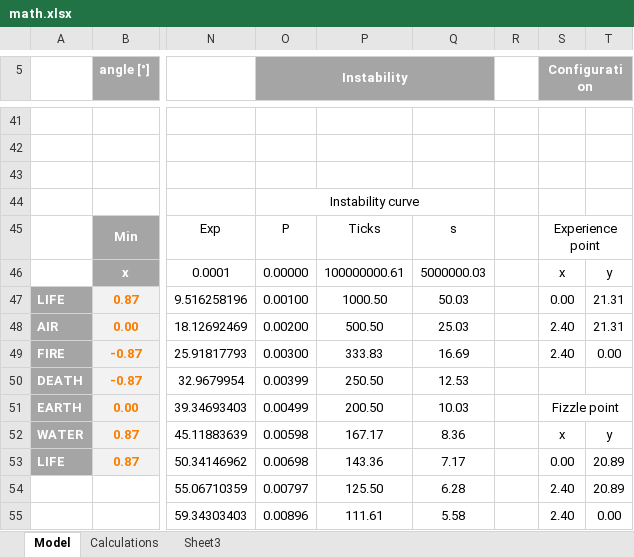
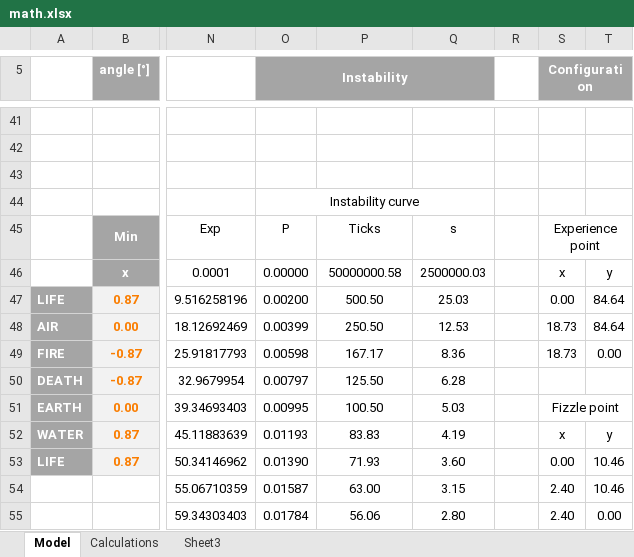
Before and after one commit to InfinityRaider/ElementalInvocations, an Excel workbook: math.xlsx, sheet Model, drawn as a sheet; only a part is shown, gaps mark what is left out; values as stored, in another font and other column widths than the file's, no borders; charts and pictures not drawn; the diff covers the shown part only; the diff names each change by its address in the sheet, - before the commit and + after, or states it on an @@ line.

```diff
--- a/math.xlsx (sheet Model)
+++ b/math.xlsx (sheet Model)
-P46: 100000000.61
+P46: 50000000.58
-Q46: 5000000.03
+Q46: 2500000.03
-O47 (Instability): 0.00100
+O47 (Instability): 0.00200
-P47: 1000.50
+P47: 500.50
-Q47: 50.03
+Q47: 25.03
-T47:T48: 21.31
+T47:T48: 84.64
-O48 (Instability): 0.00200
+O48 (Instability): 0.00399
-P48: 500.50
+P48: 250.50
-Q48: 25.03
+Q48: 12.53
-S48:S49 (Configuration): 2.40
+S48:S49 (Configuration): 18.73
-O49 (Instability): 0.00300
+O49 (Instability): 0.00598
-P49: 333.83
+P49: 167.17
-Q49: 16.69
+Q49: 8.36
-O50 (Instability): 0.00399
+O50 (Instability): 0.00797
-P50: 250.50
+P50: 125.50
-Q50: 12.53
+Q50: 6.28
-O51 (Instability): 0.00499
+O51 (Instability): 0.00995
-P51: 200.50
+P51: 100.50
-Q51: 10.03
+Q51: 5.03
-O52 (Instability): 0.00598
+O52 (Instability): 0.01193
-P52: 167.17
+P52: 83.83
-Q52: 8.36
+Q52: 4.19
-O53 (Instability): 0.00698
+O53 (Instability): 0.01390
-P53: 143.36
+P53: 71.93
-Q53: 7.17
+Q53: 3.60
-T53:T54: 20.89
+T53:T54: 10.46
-O54 (Instability): 0.00797
+O54 (Instability): 0.01587
-P54: 125.50
+P54: 63.00
-Q54: 6.28
+Q54: 3.15
-O55 (Instability): 0.00896
+O55 (Instability): 0.01784
-P55: 111.61
+P55: 56.06
-Q55: 5.58
+Q55: 2.80
```
Also changed, not shown: 64 edited cells and cell formats elsewhere in this sheet, formulas that keep their value, charts or pictures, 7 other files.
